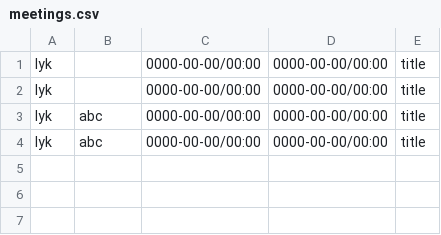
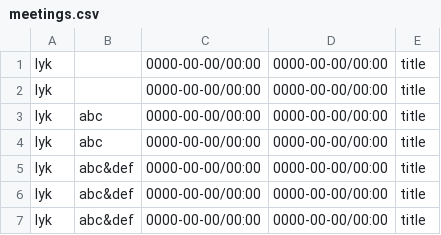
Before and after one commit to warpmatrix/agenda, a CSV file: data/meetings.csv, drawn as a sheet.

```diff
--- a/data/meetings.csv
+++ b/data/meetings.csv
@@ -4 +4,4 @@
 "lyk","abc","0000-00-00/00:00","0000-00-00/00:00","title"
+"lyk","abc&def","0000-00-00/00:00","0000-00-00/00:00","title"
+"lyk","abc&def","0000-00-00/00:00","0000-00-00/00:00","title"
+"lyk","abc&def","0000-00-00/00:00","0000-00-00/00:00","title"
```
Also changed, not shown: data/users.csv, 1 other file.
